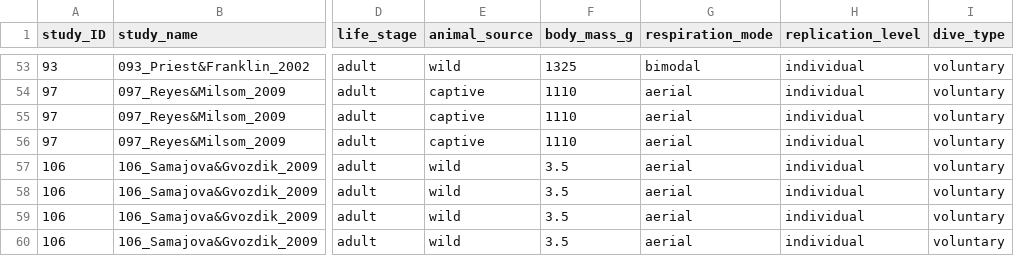
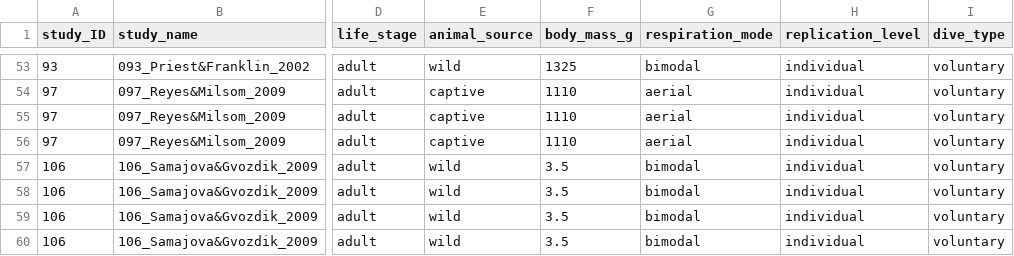
Before and after one commit to essierodgers/diving-meta-analysis, a CSV file: data/data_verts_arm.csv, drawn as a sheet; only a part is shown, gaps mark what is left out; the diff names each change by its address in the sheet, - before the commit and + after, or states it on an @@ line.

```diff
--- a/data/data_verts_arm.csv
+++ b/data/data_verts_arm.csv
-G57:G60 (respiration_mode): aerial
+G57:G60 (respiration_mode): bimodal
```
Also changed, not shown: data/data_verts.csv, data/lab_dive_durations_armbased.csv, 7 other files.
